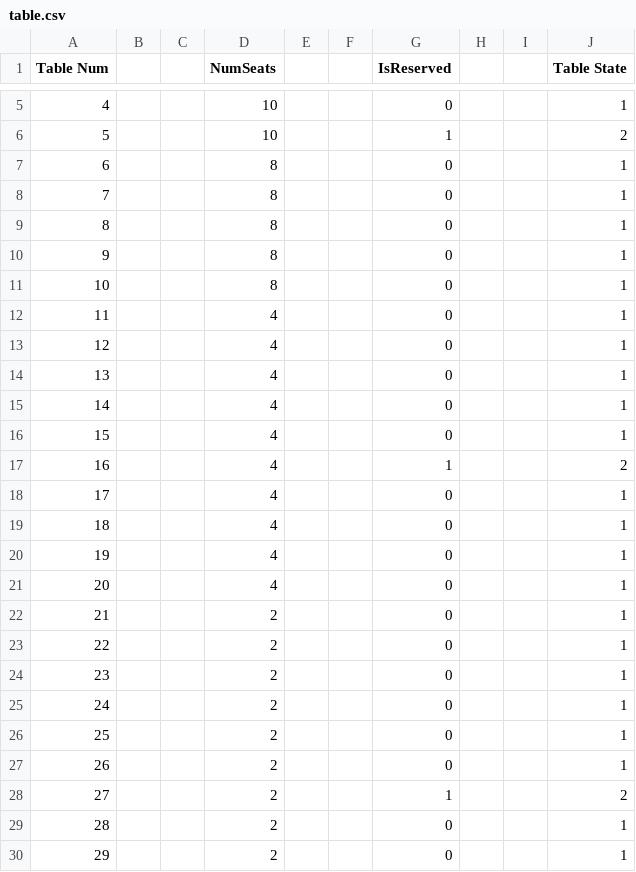
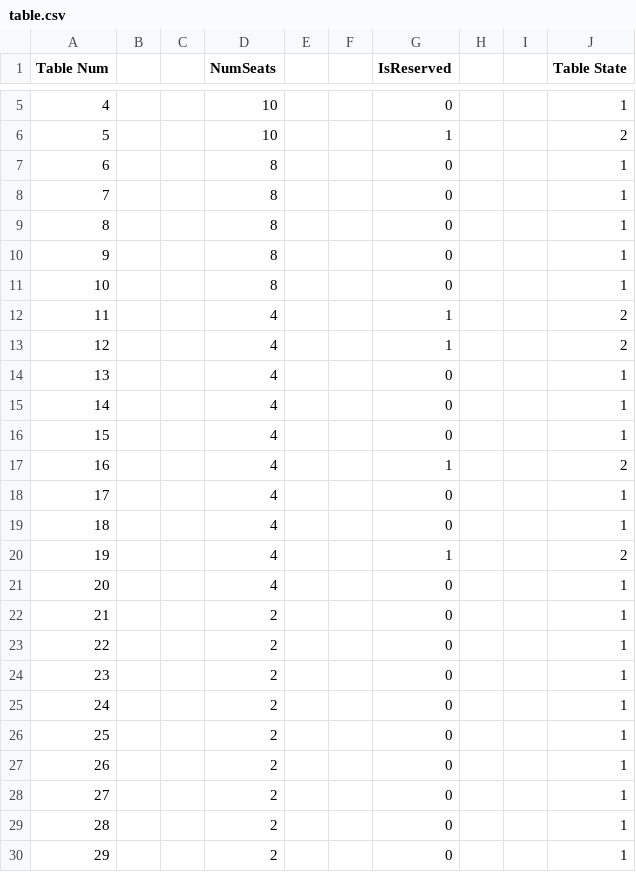
Before and after one commit to itachi1706/NTU-CZ2002-Assignment, a CSV file: data/table.csv, drawn as a sheet; only a part is shown, gaps mark what is left out.

```diff
--- a/data/table.csv
+++ b/data/table.csv
@@ -11,4 +11,4 @@ Table Num|||NumSeats|||IsReserved|||Table State
 10|||8|||0|||1
-11|||4|||0|||1
-12|||4|||0|||1
+11|||4|||1|||2
+12|||4|||1|||2
 13|||4|||0|||1
@@ -19,3 +19,3 @@ Table Num|||NumSeats|||IsReserved|||Table State
 18|||4|||0|||1
-19|||4|||0|||1
+19|||4|||1|||2
 20|||4|||0|||1
@@ -27,3 +27,3 @@ Table Num|||NumSeats|||IsReserved|||Table State
 26|||2|||0|||1
-27|||2|||1|||2
+27|||2|||0|||1
 28|||2|||0|||1
```
Also changed, not shown: data/reservation.csv, 4 other files.
